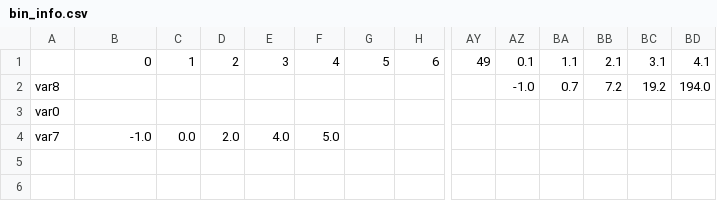
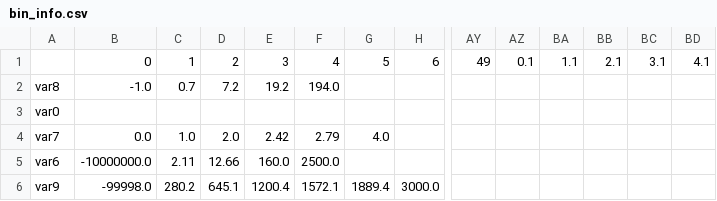
Before and after one commit to ianzhy/feature_binning, a CSV file: bin_info.csv, drawn as a sheet; only a part is shown, gaps mark what is left out; rows hold the shown columns only; the diff names each change by its address in the sheet, - before the commit and + after, or states it on an @@ line.

```diff
--- a/bin_info.csv
+++ b/bin_info.csv
-B2: (empty)
+B2: -1.0
-C2: (empty)
+C2: 0.7
-D2: (empty)
+D2: 7.2
-E2: (empty)
+E2: 19.2
-F2: (empty)
+F2: 194.0
-AZ2: -1.0
+AZ2: (empty)
-BA2: 0.7
+BA2: (empty)
-BB2: 7.2
+BB2: (empty)
-BC2: 19.2
+BC2: (empty)
-BD2: 194.0
+BD2: (empty)
-B4: -1.0
+B4: 0.0
-C4: 0.0
+C4: 1.0
-E4: 4.0
+E4: 2.42
-F4: 5.0
+F4: 2.79
-G4: (empty)
+G4: 4.0
+row 5: var6 | -10000000.0 | 2.11 | 12.66 | 160.0 | 2500.0
+row 6: var9 | -99998.0 | 280.2 | 645.1 | 1200.4 | 1572.1 | 1889.4 | 3000.0
```
Also changed, not shown: 5 other files.
